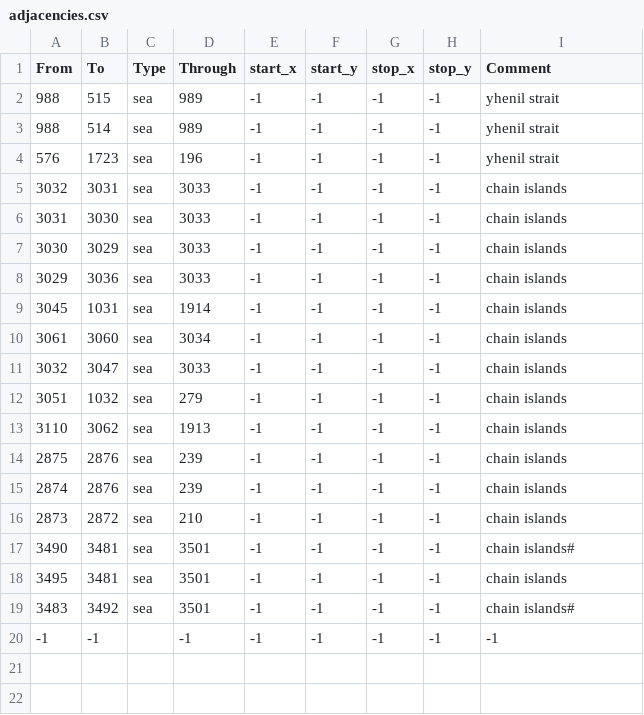
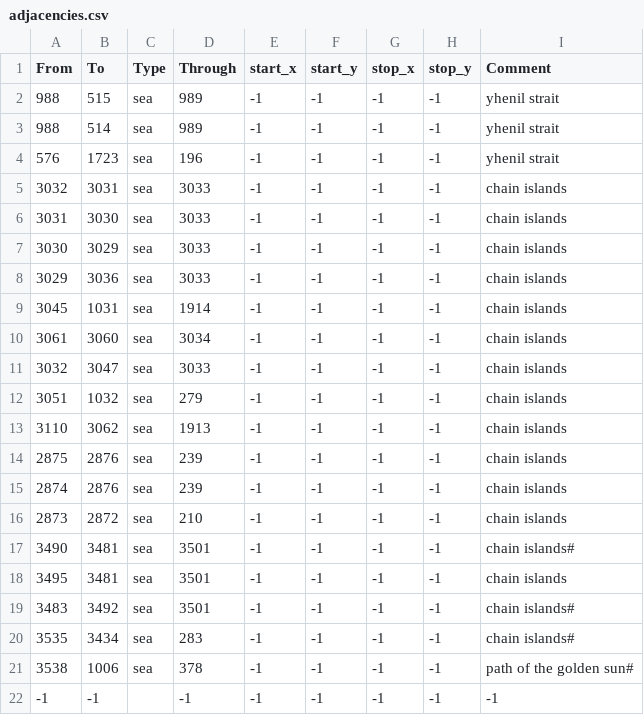
Before and after one commit to Garion132/Aveia, a CSV file: map/adjacencies.csv, drawn as a sheet.

```diff
--- a/map/adjacencies.csv
+++ b/map/adjacencies.csv
@@ -19,2 +19,4 @@ From;To;Type;Through;start_x;start_y;stop_x;stop_y;Comment
 3483;3492;sea;3501;-1;-1;-1;-1;chain islands#
+3535;3434;sea;283;-1;-1;-1;-1;chain islands#
+3538;1006;sea;378;-1;-1;-1;-1;path of the golden sun#
 -1;-1;;-1;-1;-1;-1;-1;-1;
```
Also changed, not shown: map/definition.csv, 11 other files.
